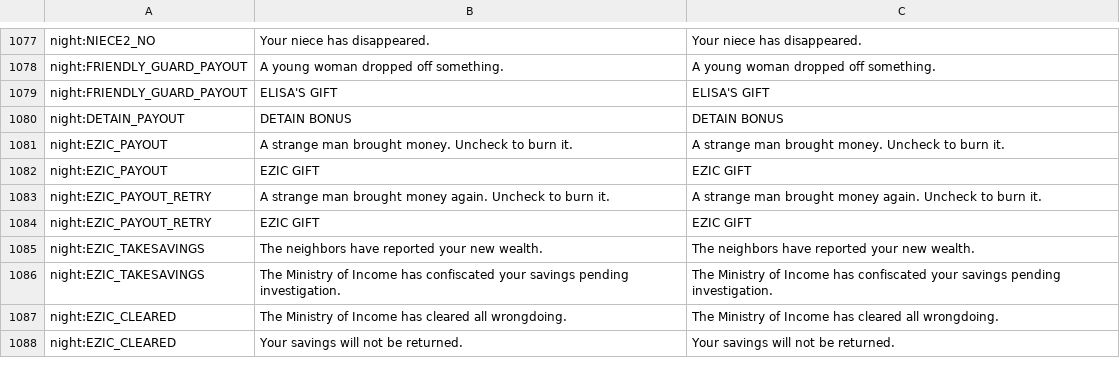
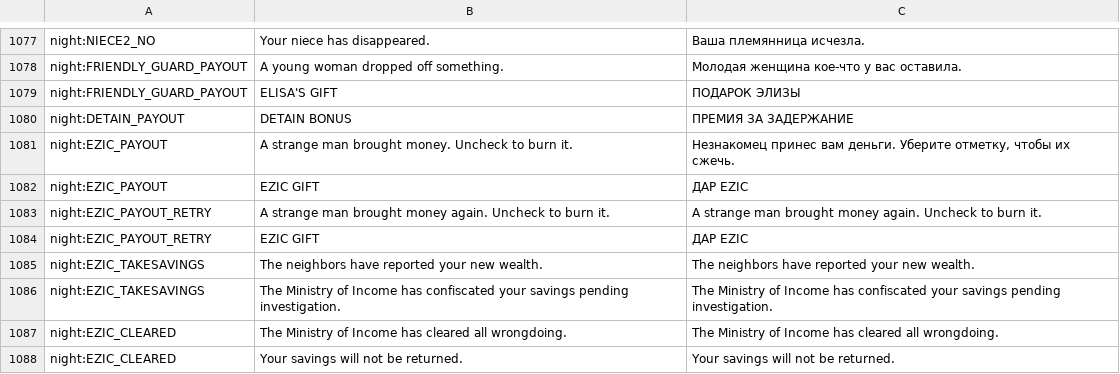
Before and after one commit to PapersPleaseLoc/Loc, a CSV file: ru.csv, drawn as a sheet; only a part is shown, gaps mark what is left out; the diff covers the shown part only; the diff names each change by its address in the sheet, - before the commit and + after, or states it on an @@ line.

```diff
--- a/ru.csv
+++ b/ru.csv
-C1077: Your niece has disappeared.
+C1077: Ваша племянница исчезла.
-C1078: A young woman dropped off something.
+C1078: Молодая женщина кое-что у вас оставила.
-C1079: ELISA'S GIFT
+C1079: ПОДАРОК ЭЛИЗЫ
-C1080: DETAIN BONUS
+C1080: ПРЕМИЯ ЗА ЗАДЕРЖАНИЕ
-C1081: A strange man brought money. Uncheck to burn it.
+C1081: Незнакомец принес вам деньги. Уберите отметку, чтобы их сжечь.
-C1082: EZIC GIFT
+C1082: ДАР EZIC
-C1084: EZIC GIFT
+C1084: ДАР EZIC
```
Also changed, not shown: 28 edited cells elsewhere in this file.
